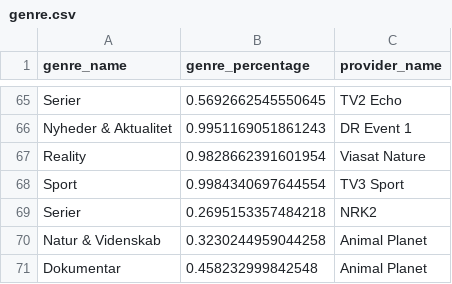
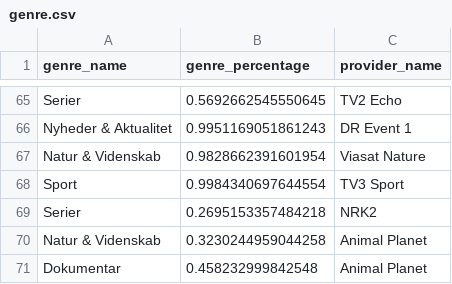
Before and after one commit to CWJNor/kanalcsv_temp, a CSV file: genre.csv, drawn as a sheet; only a part is shown, gaps mark what is left out.

Commit message:
Update genre.csv

```diff
--- a/genre.csv
+++ b/genre.csv
@@ -66,3 +66,3 @@ Serier,0.5692662545550645,TV2 Echo
 Nyheder & Aktualitet,0.9951169051861243,DR Event 1
-Reality,0.9828662391601954,Viasat Nature
+Natur & Videnskab,0.9828662391601954,Viasat Nature
 Sport,0.9984340697644554,TV3 Sport
```
